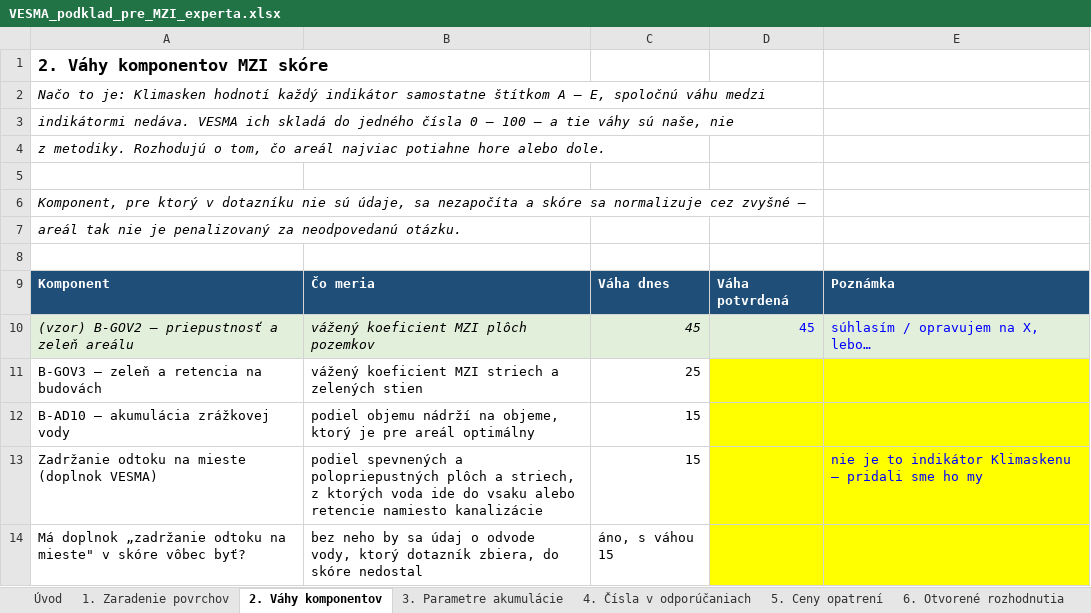
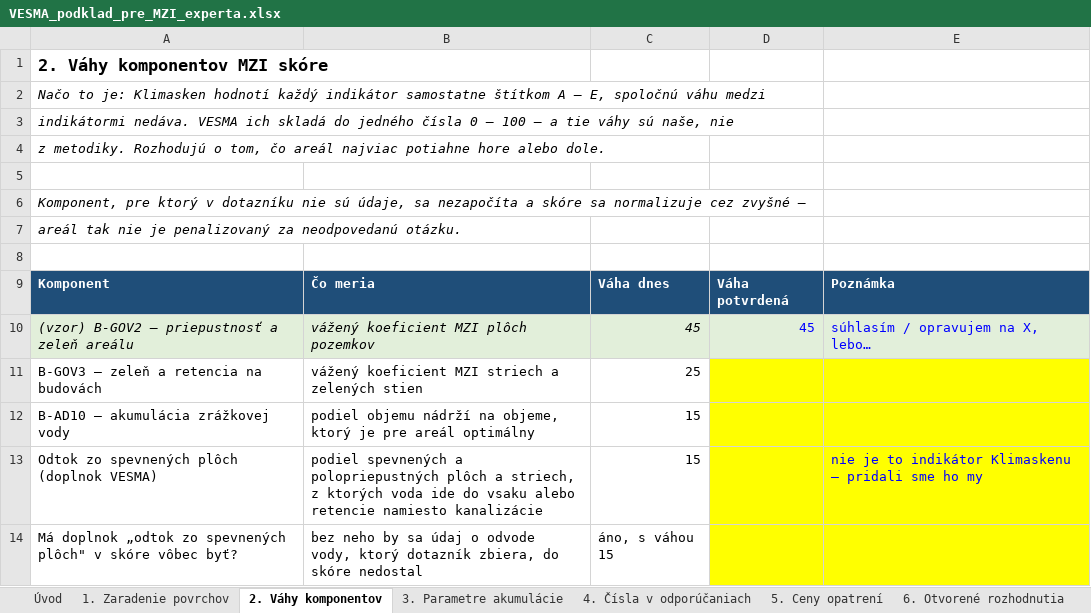
Before and after one commit to michalzarnay/vesma, an Excel workbook: docs/VESMA_podklad_pre_MZI_experta.xlsx, sheet 2. Váhy komponentov, drawn as a sheet; values as stored, in another font and other column widths than the file's, no borders; the diff names each change by its address in the sheet, - before the commit and + after, or states it on an @@ line.

```diff
--- a/docs/VESMA_podklad_pre_MZI_experta.xlsx (sheet 2. Váhy komponentov)
+++ b/docs/VESMA_podklad_pre_MZI_experta.xlsx (sheet 2. Váhy komponentov)
-A13: Zadržanie odtoku na mieste (doplnok VESMA)
+A13: Odtok zo spevnených plôch (doplnok VESMA)
-A14: Má doplnok „zadržanie odtoku na mieste" v skóre…
+A14: Má doplnok „odtok zo spevnených plôch" v skóre…
```
Also changed, not shown: sheet 5. Ceny opatrení, sheet 3. Parametre akumulácie, sheet Úvod, 2 other files.
